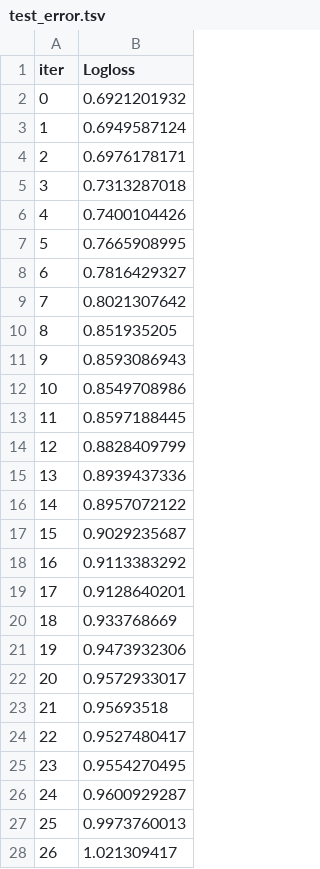
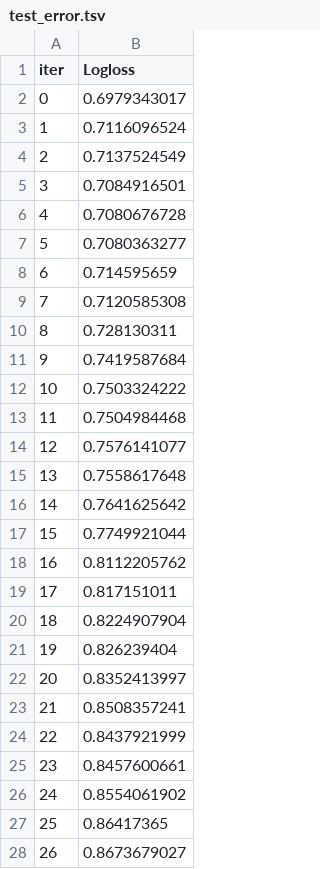
Before and after one commit to ibereolaoludare/epic-davinci, a TSV file: catboost_info/test_error.tsv, drawn as a sheet; only a part is shown; the diff covers the shown part only.

```diff
--- a/catboost_info/test_error.tsv
+++ b/catboost_info/test_error.tsv
@@ -1,28 +1,28 @@
 iter	Logloss
-0	0.6921201932
-1	0.6949587124
-2	0.6976178171
-3	0.7313287018
-4	0.7400104426
-5	0.7665908995
-6	0.7816429327
-7	0.8021307642
-8	0.851935205
-9	0.8593086943
-10	0.8549708986
-11	0.8597188445
-12	0.8828409799
-13	0.8939437336
-14	0.8957072122
-15	0.9029235687
-16	0.9113383292
-17	0.9128640201
-18	0.933768669
-19	0.9473932306
-20	0.9572933017
-21	0.95693518
-22	0.9527480417
-23	0.9554270495
-24	0.9600929287
-25	0.9973760013
-26	1.021309417
+0	0.6979343017
+1	0.7116096524
+2	0.7137524549
+3	0.7084916501
+4	0.7080676728
+5	0.7080363277
+6	0.714595659
+7	0.7120585308
+8	0.728130311
+9	0.7419587684
+10	0.7503324222
+11	0.7504984468
+12	0.7576141077
+13	0.7558617648
+14	0.7641625642
+15	0.7749921044
+16	0.8112205762
+17	0.817151011
+18	0.8224907904
+19	0.826239404
+20	0.8352413997
+21	0.8508357241
+22	0.8437921999
+23	0.8457600661
+24	0.8554061902
+25	0.86417365
+26	0.8673679027
```
Also changed, not shown: 4 edited cells elsewhere in this file, catboost_info/learn_error.tsv, catboost_info/time_left.tsv, 32 other files.
